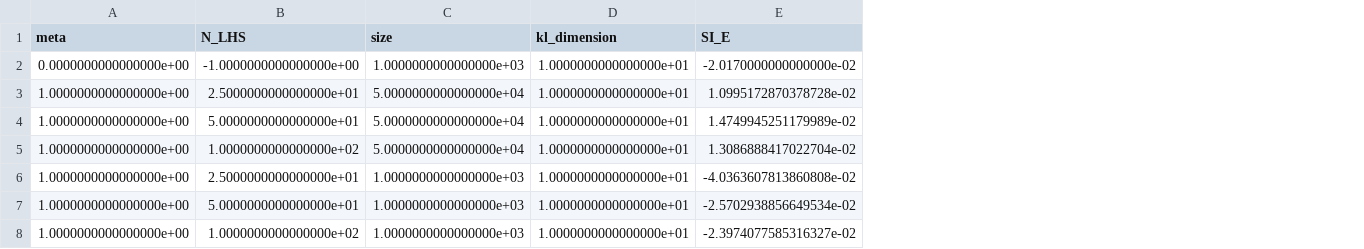
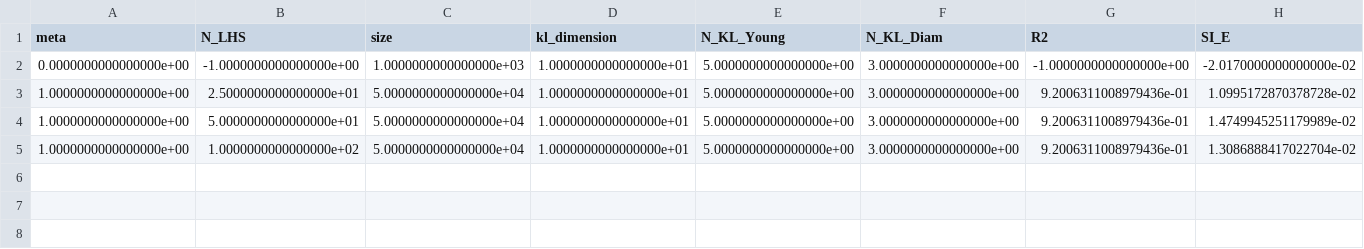
Before and after one commit to Kramer84/KarhunenLoeveFieldSensitivity, a CSV file: ModelMetaAnalysis/meta_analysis_results/EXP_VE5671_SE480_VD0.0394_SD961_VFP70.817_VFN18.357_/threshold1.e-1/NU0.5.csv, drawn as a sheet; only a part is shown; removed rows and columns are numbered as before the commit, all else as after; rows hold the shown columns only; the diff names each change by its address in the sheet, - before the commit and + after, or states it on an @@ line.

```diff
--- a/ModelMetaAnalysis/meta_analysis_results/EXP_VE5671_SE480_VD0.0394_SD961_VFP70.817_VFN18.357_/threshold1.e-1/NU0.5.csv
+++ b/ModelMetaAnalysis/meta_analysis_results/EXP_VE5671_SE480_VD0.0394_SD961_VFP70.817_VFN18.357_/threshold1.e-1/NU0.5.csv
+column E (N_KL_Young), rows 2-5: all 5.0000000000000000e+00
+column F (N_KL_Diam), rows 2-5: all 3.0000000000000000e+00
+column G (R2), rows 2-5: -1.0000000000000000e+00 | 9.2006311008979436e-01 | 9.2006311008979436e-01 | 9.2006311008979436e-01
-row 6: 1.0000000000000000e+00 | 2.5000000000000000e+01 | 1.0000000000000000e+03 | 1.0000000000000000e+01 | -4.0363607813860808e-02
-row 7: 1.0000000000000000e+00 | 5.0000000000000000e+01 | 1.0000000000000000e+03 | 1.0000000000000000e+01 | -2.5702938856649534e-02
-row 8: 1.0000000000000000e+00 | 1.0000000000000000e+02 | 1.0000000000000000e+03 | 1.0000000000000000e+01 | -2.3974077585316327e-02
```
Also changed, not shown: ModelMetaAnalysis/meta_analysis_results/EXP_VE5671_SE480_VD0.0394_SD961_VFP70.817_VFN18.357_/threshold1.e-1/NU100.csv, ModelMetaAnalysis/meta_analysis_results/EXP_VE5671_SE480_VD0.0394_SD961_VFP70.817_VFN18.357_/threshold1.e-1/NU2.5.csv, 11 other files.
